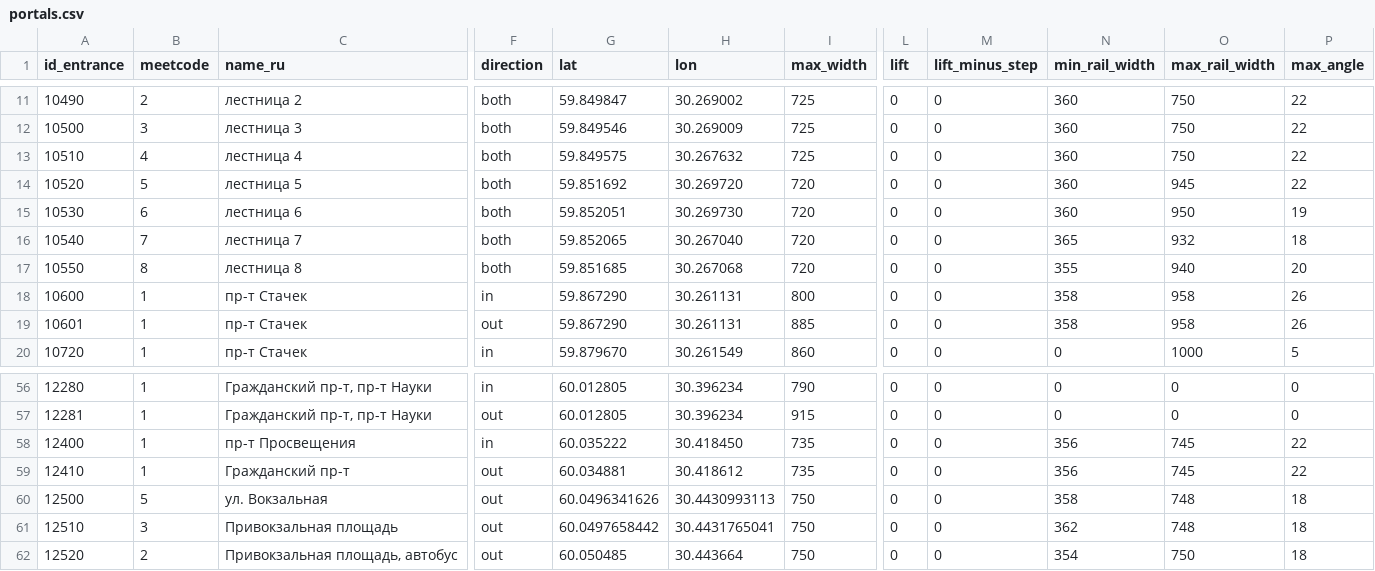
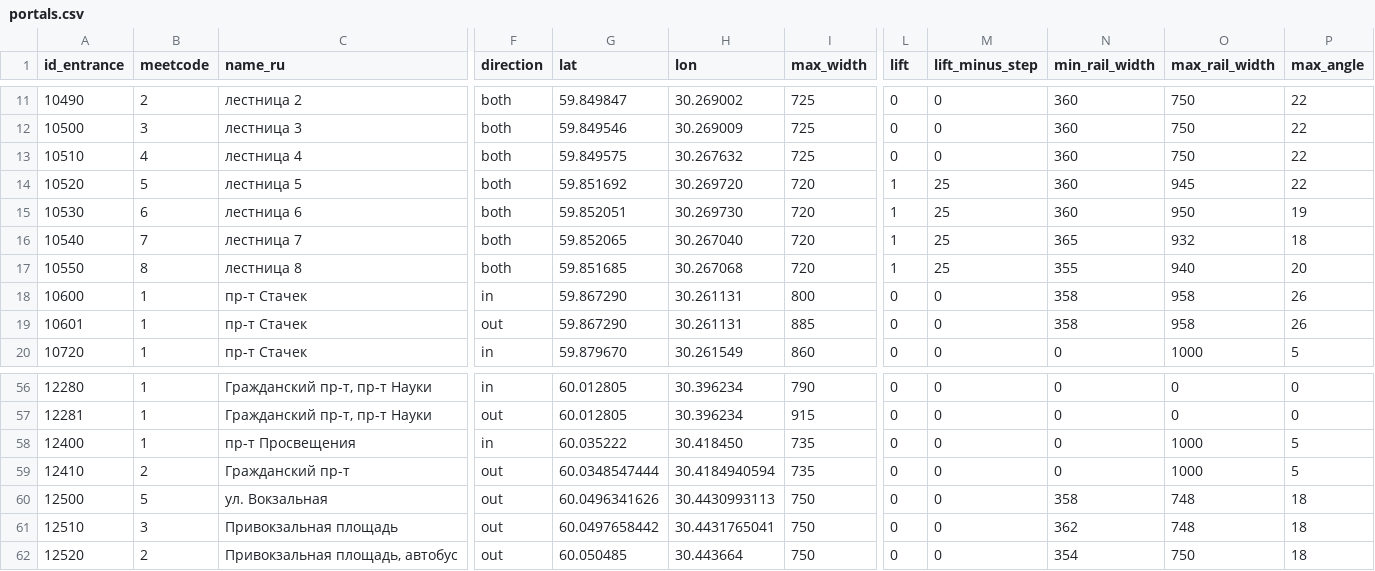
Before and after one commit to nextgis/metro4all, a CSV file: data/spb/portals.csv, drawn as a sheet; only a part is shown, gaps mark what is left out; the diff names each change by its address in the sheet, - before the commit and + after, or states it on an @@ line.

```diff
--- a/data/spb/portals.csv
+++ b/data/spb/portals.csv
-L14:L17 (lift): 0
+L14:L17 (lift): 1
-M14:M17 (lift_minus_step): 0
+M14:M17 (lift_minus_step): 25
-N58:N59 (min_rail_width): 356
+N58:N59 (min_rail_width): 0
-O58:O59 (max_rail_width): 745
+O58:O59 (max_rail_width): 1000
-P58:P59 (max_angle): 22
+P58:P59 (max_angle): 5
-B59 (meetcode): 1
+B59 (meetcode): 2
-G59 (lat): 60.034881
+G59 (lat): 60.0348547444
-H59 (lon): 30.418612
+H59 (lon): 30.4184940594
```
Also changed, not shown: 6 other files.
